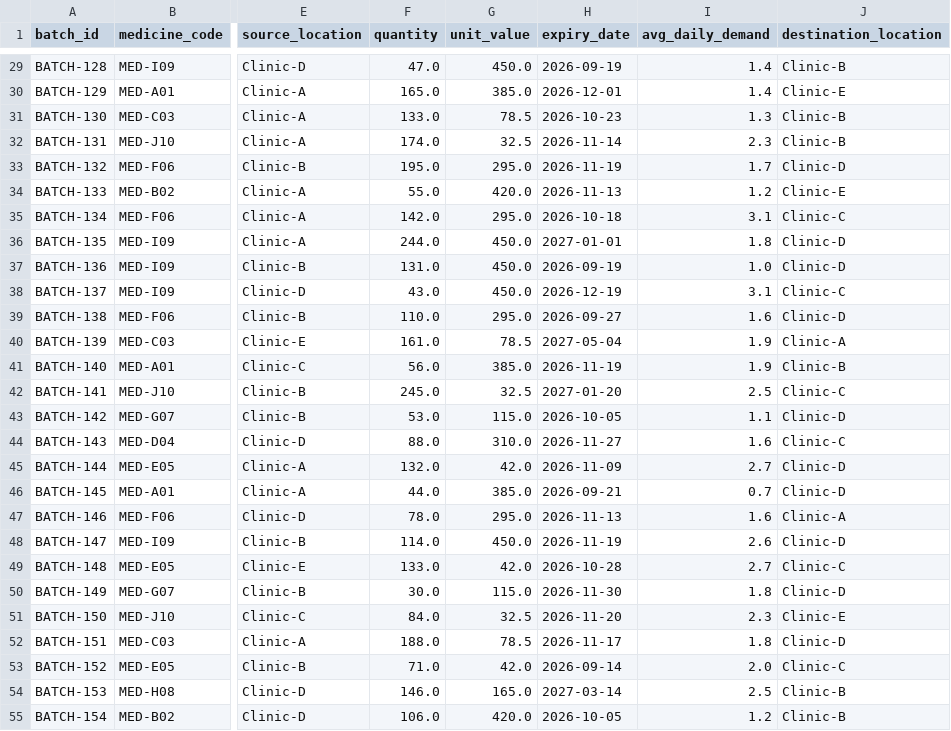
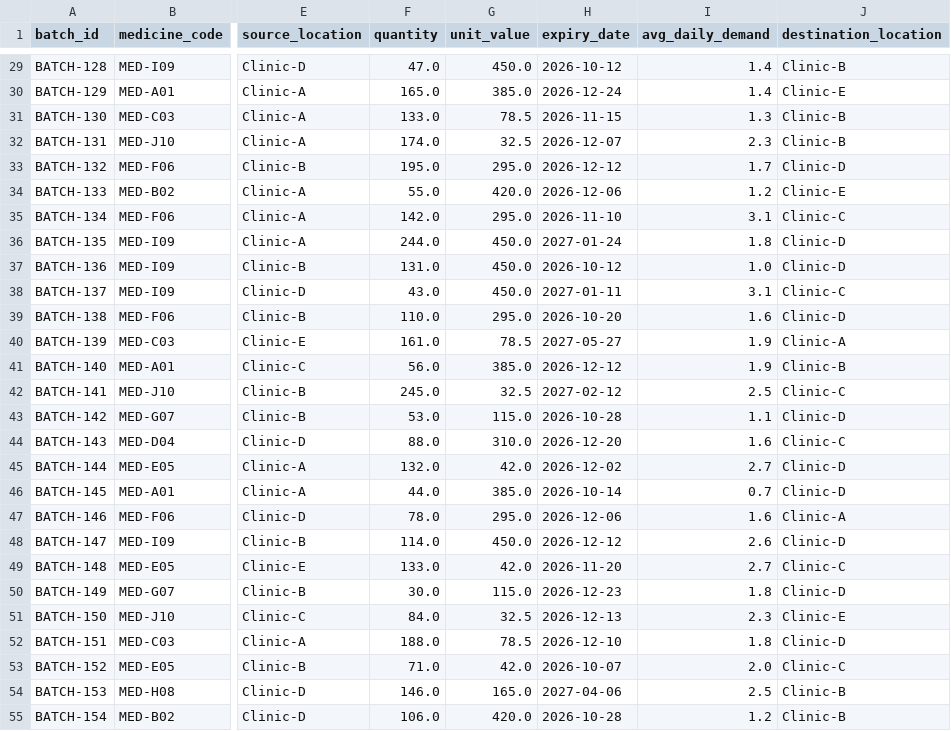
Before and after one commit to sangavi7070/expiry-aware-recommender, a CSV file: data/synthetic_inventory.csv, drawn as a sheet; only a part is shown, gaps mark what is left out; the diff covers the shown part only; the diff names each change by its address in the sheet, - before the commit and + after, or states it on an @@ line.

```diff
--- a/data/synthetic_inventory.csv
+++ b/data/synthetic_inventory.csv
-H29 (expiry_date): 2026-09-19
+H29 (expiry_date): 2026-10-12
-H30 (expiry_date): 2026-12-01
+H30 (expiry_date): 2026-12-24
-H31 (expiry_date): 2026-10-23
+H31 (expiry_date): 2026-11-15
-H32 (expiry_date): 2026-11-14
+H32 (expiry_date): 2026-12-07
-H33 (expiry_date): 2026-11-19
+H33 (expiry_date): 2026-12-12
-H34 (expiry_date): 2026-11-13
+H34 (expiry_date): 2026-12-06
-H35 (expiry_date): 2026-10-18
+H35 (expiry_date): 2026-11-10
-H36 (expiry_date): 2027-01-01
+H36 (expiry_date): 2027-01-24
-H37 (expiry_date): 2026-09-19
+H37 (expiry_date): 2026-10-12
-H38 (expiry_date): 2026-12-19
+H38 (expiry_date): 2027-01-11
-H39 (expiry_date): 2026-09-27
+H39 (expiry_date): 2026-10-20
-H40 (expiry_date): 2027-05-04
+H40 (expiry_date): 2027-05-27
-H41 (expiry_date): 2026-11-19
+H41 (expiry_date): 2026-12-12
-H42 (expiry_date): 2027-01-20
+H42 (expiry_date): 2027-02-12
-H43 (expiry_date): 2026-10-05
+H43 (expiry_date): 2026-10-28
-H44 (expiry_date): 2026-11-27
+H44 (expiry_date): 2026-12-20
-H45 (expiry_date): 2026-11-09
+H45 (expiry_date): 2026-12-02
-H46 (expiry_date): 2026-09-21
+H46 (expiry_date): 2026-10-14
-H47 (expiry_date): 2026-11-13
+H47 (expiry_date): 2026-12-06
-H48 (expiry_date): 2026-11-19
+H48 (expiry_date): 2026-12-12
-H49 (expiry_date): 2026-10-28
+H49 (expiry_date): 2026-11-20
-H50 (expiry_date): 2026-11-30
+H50 (expiry_date): 2026-12-23
-H51 (expiry_date): 2026-11-20
+H51 (expiry_date): 2026-12-13
-H52 (expiry_date): 2026-11-17
+H52 (expiry_date): 2026-12-10
-H53 (expiry_date): 2026-09-14
+H53 (expiry_date): 2026-10-07
-H54 (expiry_date): 2027-03-14
+H54 (expiry_date): 2027-04-06
-H55 (expiry_date): 2026-10-05
+H55 (expiry_date): 2026-10-28
```
Also changed, not shown: 83 edited cells elsewhere in this file, data/edge_cases.csv, 5 other files.
